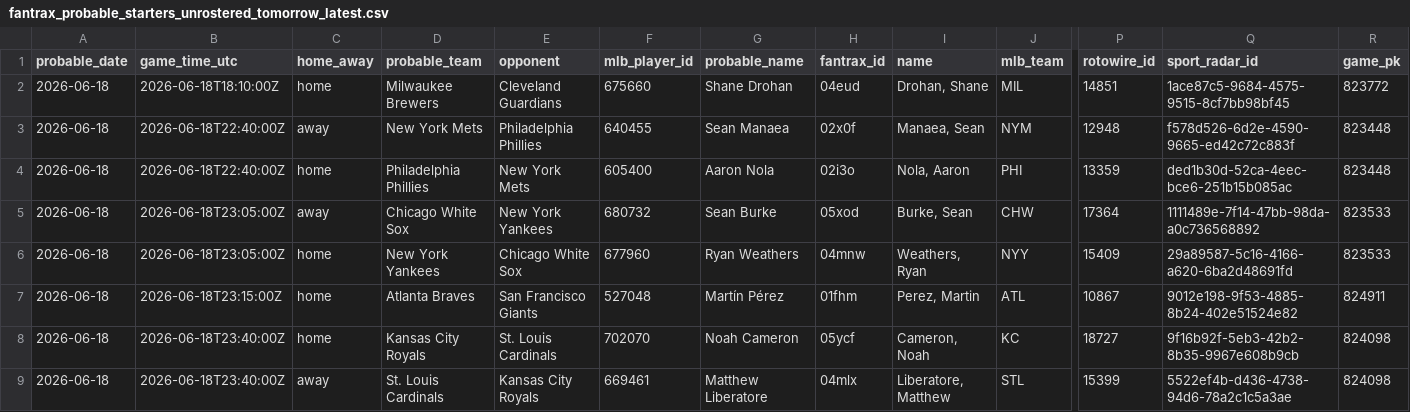
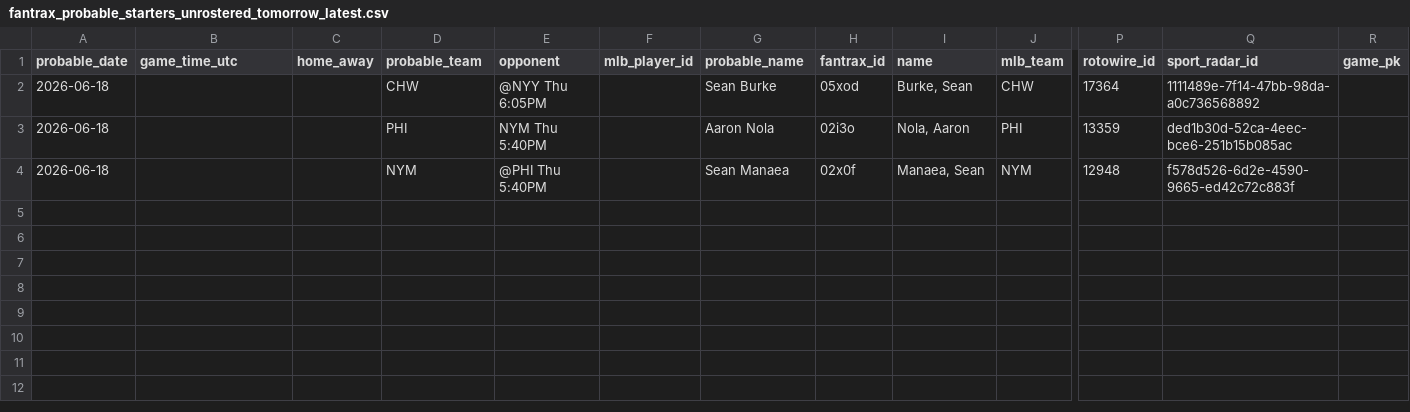
Before and after one commit to youtube-dinner/baseball_analytics, a CSV file: outputs/fantrax_export/fantrax_probable_starters_unrostered_tomorrow_latest.csv, drawn as a sheet; only a part is shown, gaps mark what is left out; removed rows and columns are numbered as before the commit, all else as after; rows hold the shown columns only; the diff covers the shown part only; the diff names each change by its address in the sheet, - before the commit and + after, or states it on an @@ line.

```diff
--- a/outputs/fantrax_export/fantrax_probable_starters_unrostered_tomorrow_latest.csv
+++ b/outputs/fantrax_export/fantrax_probable_starters_unrostered_tomorrow_latest.csv
-B2 (game_time_utc): 2026-06-18T18:10:00Z
+B2 (game_time_utc): (empty)
-C2 (home_away): home
+C2 (home_away): (empty)
-D2 (probable_team): Milwaukee Brewers
+D2 (probable_team): CHW
-E2 (opponent): Cleveland Guardians
+E2 (opponent): @NYY Thu 6:05PM
-F2 (mlb_player_id): 675660
+F2 (mlb_player_id): (empty)
-G2 (probable_name): Shane Drohan
+G2 (probable_name): Sean Burke
-H2 (fantrax_id): 04eud
+H2 (fantrax_id): 05xod
-I2 (name): Drohan, Shane
+I2 (name): Burke, Sean
-J2 (mlb_team): MIL
+J2 (mlb_team): CHW
-P2 (rotowire_id): 14851
+P2 (rotowire_id): 17364
-Q2 (sport_radar_id): 1ace87c5-9684-4575-9515-8cf7bb98bf45
+Q2 (sport_radar_id): 1111489e-7f14-47bb-98da-a0c736568892
-R2 (game_pk): 823772
+R2 (game_pk): (empty)
-row 3: 2026-06-18 | 2026-06-18T22:40:00Z | away | New York Mets | Philadelphia Phillies | 640455 | Sean Manaea | 02x0f | Manaea, Sean | NYM | 12948 | f578d526-6d2e-4590-9665-ed42c72c883f | 823448
-B3 (game_time_utc): 2026-06-18T22:40:00Z
+B3 (game_time_utc): (empty)
-C3 (home_away): home
+C3 (home_away): (empty)
-D3 (probable_team): Philadelphia Phillies
+D3 (probable_team): PHI
-E3 (opponent): New York Mets
+E3 (opponent): NYM Thu 5:40PM
-F3 (mlb_player_id): 605400
+F3 (mlb_player_id): (empty)
-R3 (game_pk): 823448
+R3 (game_pk): (empty)
-row 5: 2026-06-18 | 2026-06-18T23:05:00Z | away | Chicago White Sox | New York Yankees | 680732 | Sean Burke | 05xod | Burke, Sean | CHW | 17364 | 1111489e-7f14-47bb-98da-a0c736568892 | 823533
-B4 (game_time_utc): 2026-06-18T23:05:00Z
+B4 (game_time_utc): (empty)
-C4 (home_away): home
+C4 (home_away): (empty)
-D4 (probable_team): New York Yankees
+D4 (probable_team): NYM
-E4 (opponent): Chicago White Sox
+E4 (opponent): @PHI Thu 5:40PM
-F4 (mlb_player_id): 677960
+F4 (mlb_player_id): (empty)
-G4 (probable_name): Ryan Weathers
+G4 (probable_name): Sean Manaea
-H4 (fantrax_id): 04mnw
+H4 (fantrax_id): 02x0f
-I4 (name): Weathers, Ryan
+I4 (name): Manaea, Sean
-J4 (mlb_team): NYY
+J4 (mlb_team): NYM
-P4 (rotowire_id): 15409
+P4 (rotowire_id): 12948
-Q4 (sport_radar_id): 29a89587-5c16-4166-a620-6ba2d48691fd
+Q4 (sport_radar_id): f578d526-6d2e-4590-9665-ed42c72c883f
-R4 (game_pk): 823533
+R4 (game_pk): (empty)
-row 7: 2026-06-18 | 2026-06-18T23:15:00Z | home | Atlanta Braves | San Francisco Giants | 527048 | Martín Pérez | 01fhm | Perez, Martin | ATL | 10867 | 9012e198-9f53-4885-8b24-402e51524e82 | 824911
-row 8: 2026-06-18 | 2026-06-18T23:40:00Z | home | Kansas City Royals | St. Louis Cardinals | 702070 | Noah Cameron | 05ycf | Cameron, Noah | KC | 18727 | 9f16b92f-5eb3-42b2-8b35-9967e608b9cb | 824098
-row 9: 2026-06-18 | 2026-06-18T23:40:00Z | away | St. Louis Cardinals | Kansas City Royals | 669461 | Matthew Liberatore | 04mlx | Liberatore, Matthew | STL | 15399 | 5522ef4b-d436-4738-94d6-78a2c1c5a3ae | 824098
```
Also changed, not shown: 1 edited cell elsewhere in this file, outputs/fantasy_baseball_analytics/free_agent_pitchers.csv, outputs/fantasy_baseball_analytics/pitcher_analytics.csv, 19 other files.
